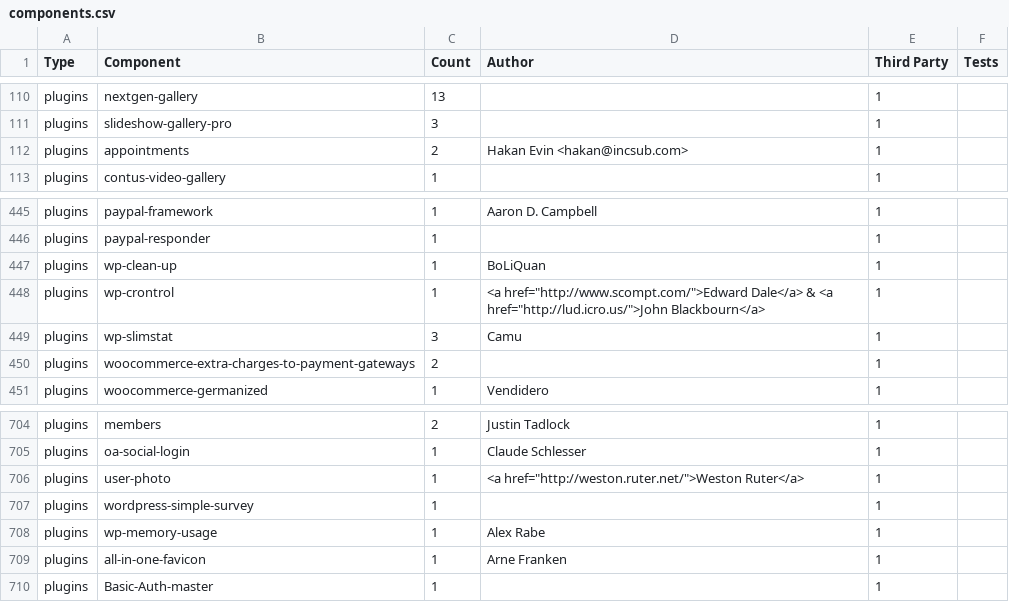
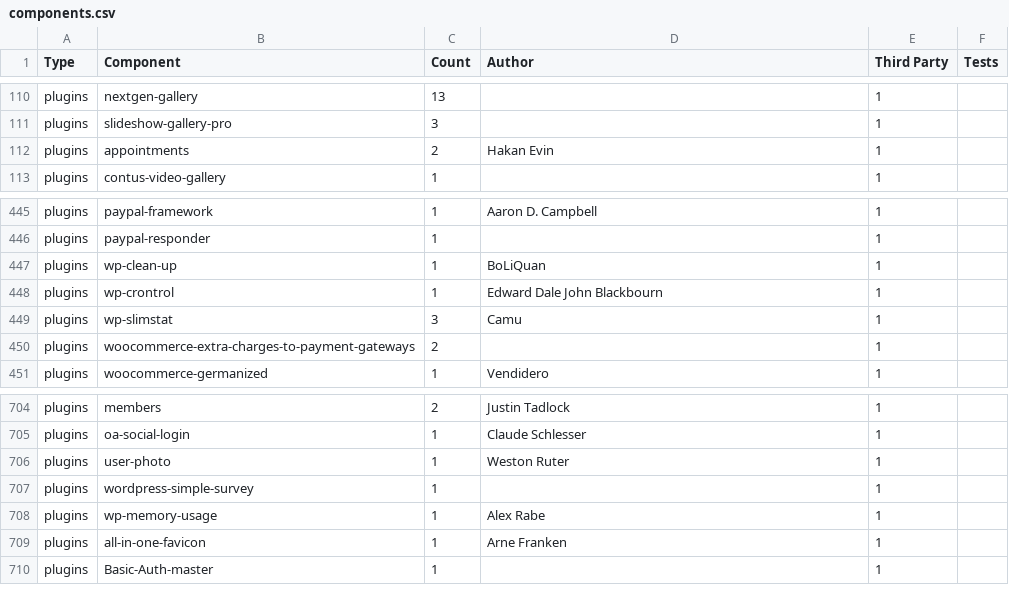
Before and after one commit to bobbingwide/oik-block, a CSV file: converter/components.csv, drawn as a sheet; only a part is shown, gaps mark what is left out.

Commit message:
Issue #15 - more tags not spotted by GutHub first time round

```diff
--- a/converter/components.csv
+++ b/converter/components.csv
@@ -111,3 +111,3 @@ plugins,nextgen-gallery,13,,1,
 plugins,slideshow-gallery-pro,3,,1,
-plugins,appointments,2,Hakan Evin <hakan@incsub.com>,1,
+plugins,appointments,2,Hakan Evin,1,
 plugins,contus-video-gallery,1,,1,
@@ -447,3 +447,3 @@ plugins,paypal-responder,1,,1,
 plugins,wp-clean-up,1,BoLiQuan,1,
-plugins,wp-crontrol,1,<a href="http://www.scompt.com/">Edward Dale</a> & <a href="http://lud.icro.us/">John Blackbourn</a>,1,
+plugins,wp-crontrol,1,Edward Dale John Blackbourn,1,
 plugins,wp-slimstat,3,Camu,1,
@@ -705,3 +705,3 @@ plugins,members,2,Justin Tadlock,1,
 plugins,oa-social-login,1,Claude Schlesser,1,
-plugins,user-photo,1,<a href="http://weston.ruter.net/">Weston Ruter</a>,1,
+plugins,user-photo,1,Weston Ruter,1,
 plugins,wordpress-simple-survey,1,,1,
```
